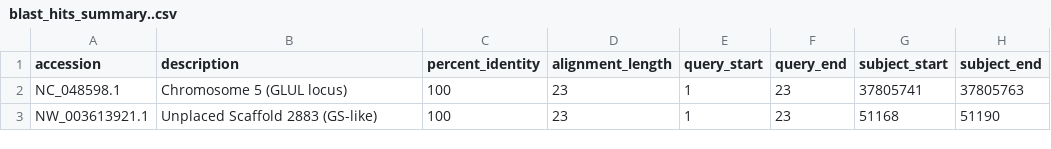
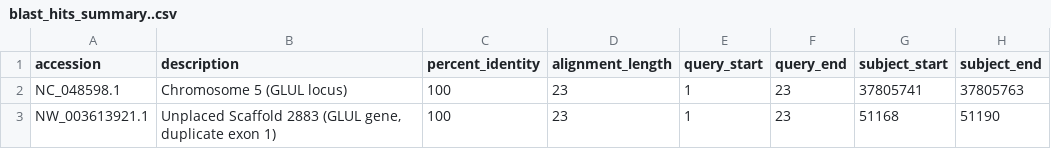
Before and after one commit to seyedsajjad98/gs-ko-cho-in-silico, a CSV file: data/blast_hits_summary..csv, drawn as a sheet.

Commit message:
Add DHF skeleton and BLAST summary table

```diff
--- a/data/blast_hits_summary..csv
+++ b/data/blast_hits_summary..csv
@@ -2,2 +2,2 @@
 NC_048598.1,Chromosome 5 (GLUL locus),100,23,1,23,37805741,37805763
-NW_003613921.1,Unplaced Scaffold 2883 (GS-like),100,23,1,23,51168,51190
+NW_003613921.1,"Unplaced Scaffold 2883 (GLUL gene, duplicate exon 1)",100,23,1,23,51168,51190
```
Also changed, not shown: 1 other file.
